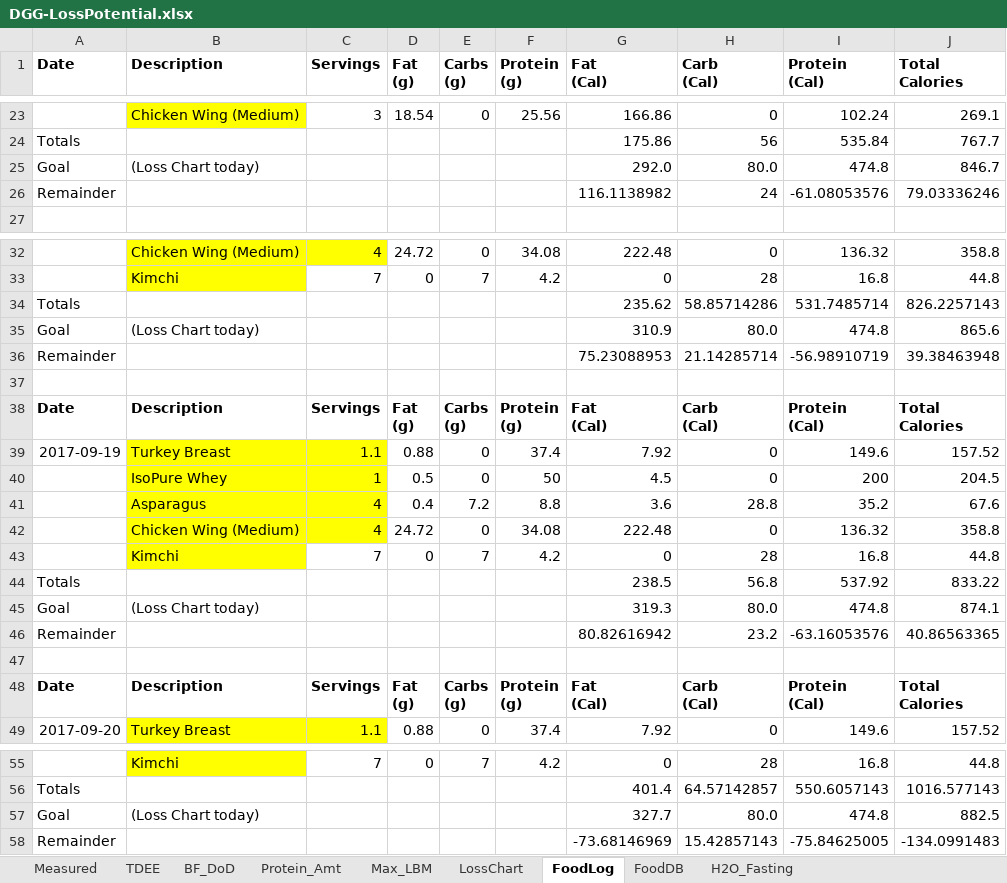
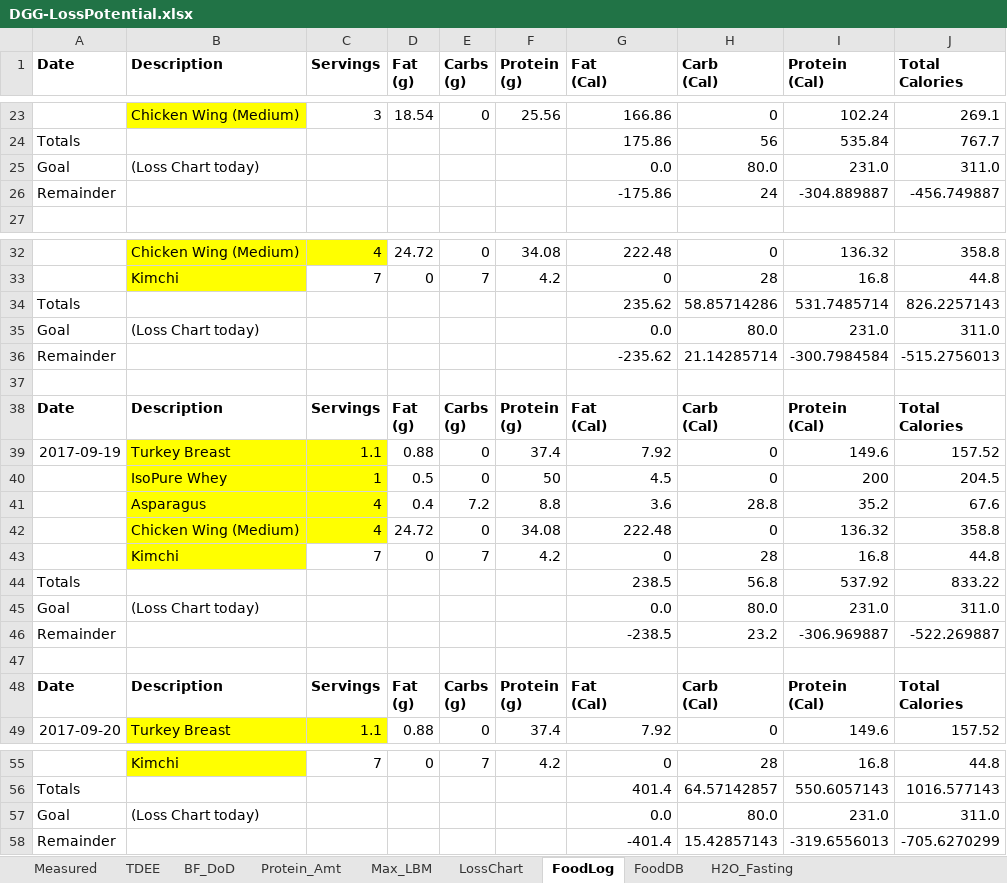
Before and after one commit to OpenKeto/KetoStuff, an Excel workbook: Calculators/Spreadsheet Calculators/DGG-LossPotential.xlsx, sheet FoodLog, drawn as a sheet; only a part is shown, gaps mark what is left out; values as stored, in another font and other column widths than the file's, no borders; the diff names each change by its address in the sheet, - before the commit and + after, or states it on an @@ line.

```diff
--- a/Calculators/Spreadsheet Calculators/DGG-LossPotential.xlsx (sheet FoodLog)
+++ b/Calculators/Spreadsheet Calculators/DGG-LossPotential.xlsx (sheet FoodLog)
-G25 (Fat (Cal)): 292.0
+G25 (Fat (Cal)): 0.0
-I25 (Protein (Cal)): 474.8
+I25 (Protein (Cal)): 231.0
-J25 (Total Calories): 846.7
+J25 (Total Calories): 311.0
-G26 (Fat (Cal)): 116.1138982
+G26 (Fat (Cal)): -175.86
-I26 (Protein (Cal)): -61.08053576
+I26 (Protein (Cal)): -304.889887
-J26 (Total Calories): 79.03336246
+J26 (Total Calories): -456.749887
-G35 (Fat (Cal)): 310.9
+G35 (Fat (Cal)): 0.0
-I35 (Protein (Cal)): 474.8
+I35 (Protein (Cal)): 231.0
-J35 (Total Calories): 865.6
+J35 (Total Calories): 311.0
-G36 (Fat (Cal)): 75.23088953
+G36 (Fat (Cal)): -235.62
-I36 (Protein (Cal)): -56.98910719
+I36 (Protein (Cal)): -300.7984584
-J36 (Total Calories): 39.38463948
+J36 (Total Calories): -515.2756013
-G45 (Fat (Cal)): 319.3
+G45 (Fat (Cal)): 0.0
-I45 (Protein (Cal)): 474.8
+I45 (Protein (Cal)): 231.0
-J45 (Total Calories): 874.1
+J45 (Total Calories): 311.0
-G46 (Fat (Cal)): 80.82616942
+G46 (Fat (Cal)): -238.5
-I46 (Protein (Cal)): -63.16053576
+I46 (Protein (Cal)): -306.969887
-J46 (Total Calories): 40.86563365
+J46 (Total Calories): -522.269887
-G57 (Fat (Cal)): 327.7
+G57 (Fat (Cal)): 0.0
-I57 (Protein (Cal)): 474.8
+I57 (Protein (Cal)): 231.0
-J57 (Total Calories): 882.5
+J57 (Total Calories): 311.0
-G58 (Fat (Cal)): -73.68146969
+G58 (Fat (Cal)): -401.4
-I58 (Protein (Cal)): -75.84625005
+I58 (Protein (Cal)): -319.6556013
-J58 (Total Calories): -134.0991483
+J58 (Total Calories): -705.6270299
```
Also changed, not shown: sheet H2O_Fasting, sheet LossChart, sheet BF_DoD, sheet TDEE, sheet Measured, sheet Protein_Amt, 1 more sheet, charts or pictures, 3 other files.
